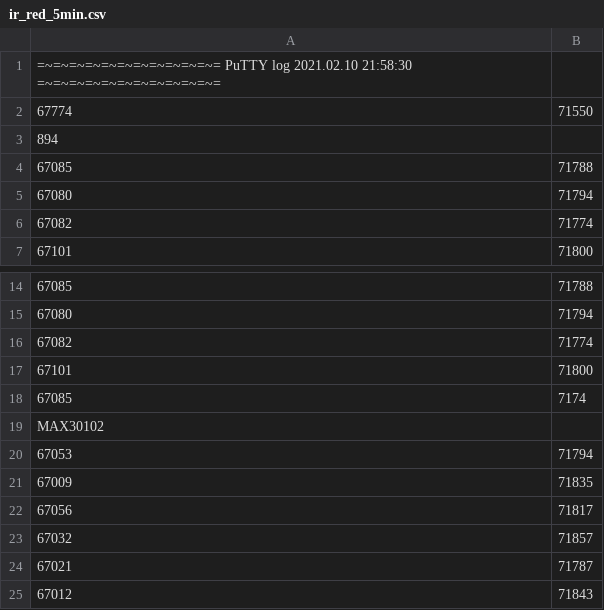
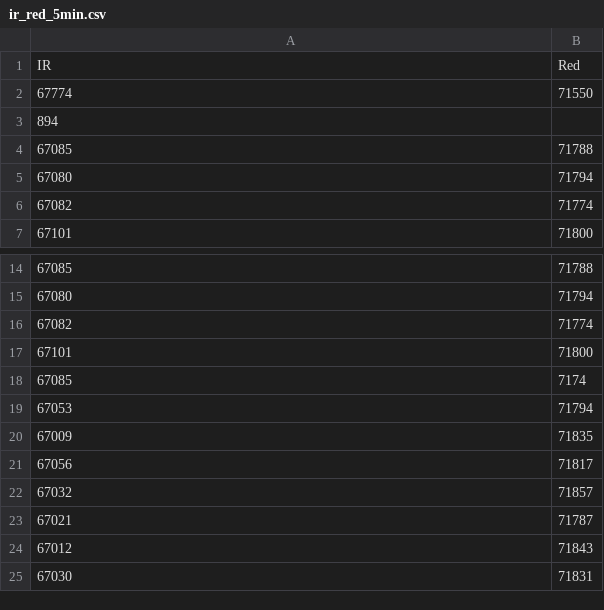
Before and after one commit to williamchong256/immersive-sleep, a CSV file: hardware/MAX30102/ir_red_5min.csv, drawn as a sheet; only a part is shown, gaps mark what is left out; the shorter side is filled out with more unchanged rows.

```diff
--- a/hardware/MAX30102/ir_red_5min.csv
+++ b/hardware/MAX30102/ir_red_5min.csv
@@ -1,2 +1,2 @@
-=~=~=~=~=~=~=~=~=~=~=~= PuTTY log 2021.02.10 21:58:30 =~=~=~=~=~=~=~=~=~=~=~=,
+IR,Red
 67774,71550
@@ -18,3 +18,2 @@
 67085,7174
-MAX30102,
 67053,71794
```
Also changed, not shown: hardware/MAX30102/ir_red.csv, 1 other file.
